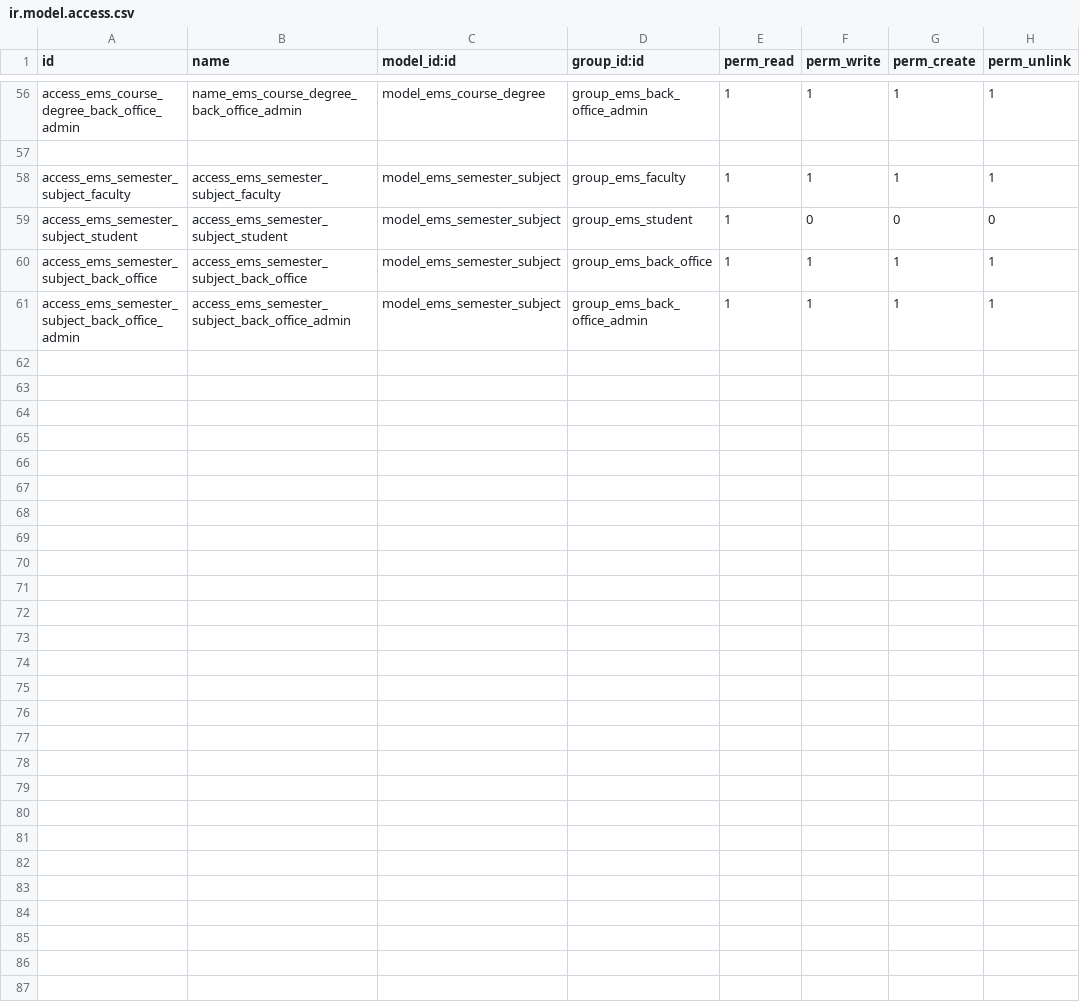
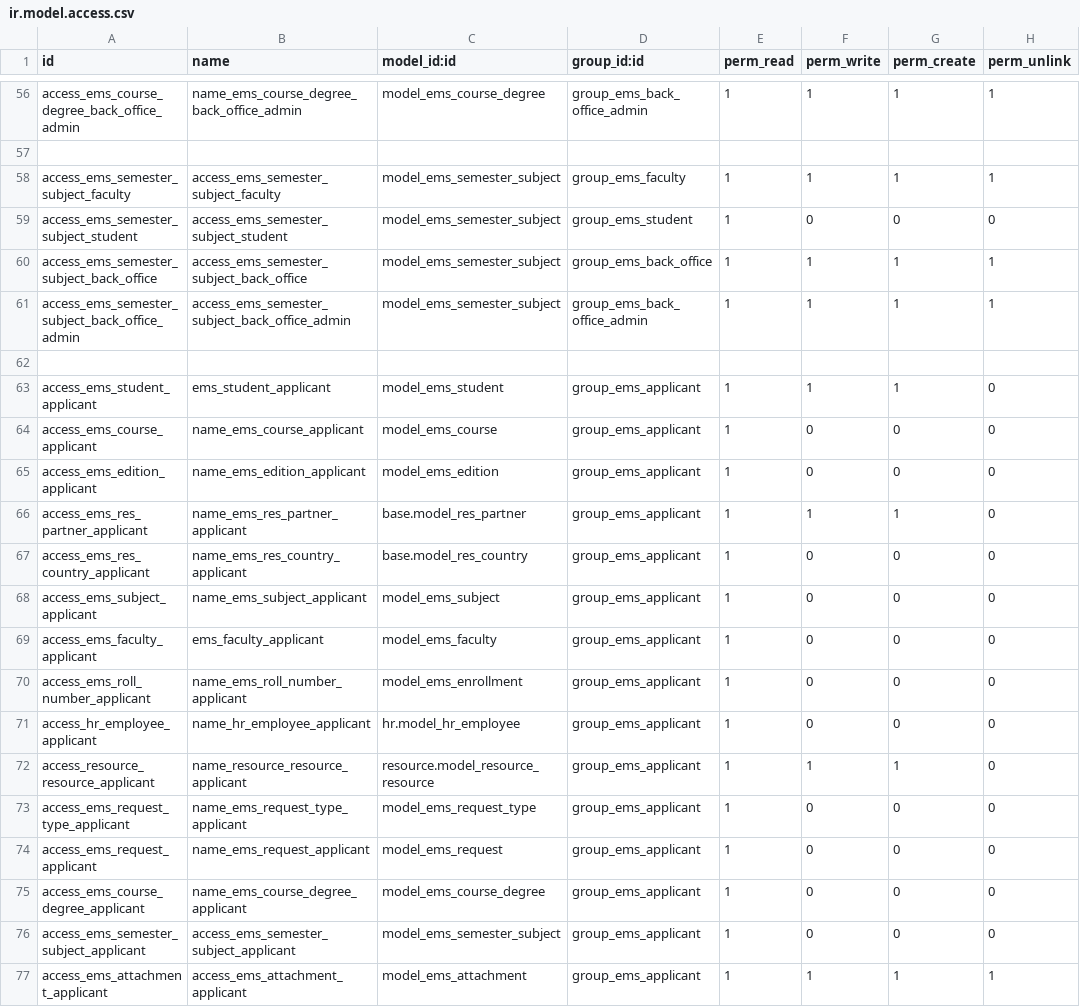
Before and after one commit to primecv/openeducat_erp, a CSV file: emsprime_core/security/ir.model.access.csv, drawn as a sheet; only a part is shown, gaps mark what is left out.

Commit message:
define Applicant Role with Student Creation access

```diff
--- a/emsprime_core/security/ir.model.access.csv
+++ b/emsprime_core/security/ir.model.access.csv
@@ -61 +61,17 @@ access_ems_semester_subject_back_office,access_ems_semester_subject_back_office,
 access_ems_semester_subject_back_office_admin,access_ems_semester_subject_back_office_admin,model_ems_semester_subject,group_ems_back_office_admin,1,1,1,1
+,,,,,,,
+access_ems_student_applicant,ems_student_applicant,model_ems_student,group_ems_applicant,1,1,1,0
+access_ems_course_applicant,name_ems_course_applicant,model_ems_course,group_ems_applicant,1,0,0,0
+access_ems_edition_applicant,name_ems_edition_applicant,model_ems_edition,group_ems_applicant,1,0,0,0
+access_ems_res_partner_applicant,name_ems_res_partner_applicant,base.model_res_partner,group_ems_applicant,1,1,1,0
+access_ems_res_country_applicant,name_ems_res_country_applicant,base.model_res_country,group_ems_applicant,1,0,0,0
+access_ems_subject_applicant,name_ems_subject_applicant,model_ems_subject,group_ems_applicant,1,0,0,0
+access_ems_faculty_applicant,ems_faculty_applicant,model_ems_faculty,group_ems_applicant,1,0,0,0
+access_ems_roll_number_applicant,name_ems_roll_number_applicant,model_ems_enrollment,group_ems_applicant,1,0,0,0
+access_hr_employee_applicant,name_hr_employee_applicant,hr.model_hr_employee,group_ems_applicant,1,0,0,0
+access_resource_resource_applicant,name_resource_resource_applicant,resource.model_resource_resource,group_ems_applicant,1,1,1,0
+access_ems_request_type_applicant,name_ems_request_type_applicant,model_ems_request_type,group_ems_applicant,1,0,0,0
+access_ems_request_applicant,name_ems_request_applicant,model_ems_request,group_ems_applicant,1,0,0,0
+access_ems_course_degree_applicant,name_ems_course_degree_applicant,model_ems_course_degree,group_ems_applicant,1,0,0,0
+access_ems_semester_subject_applicant,access_ems_semester_subject_applicant,model_ems_semester_subject,group_ems_applicant,1,0,0,0
+access_ems_attachment_applicant,access_ems_attachment_applicant,model_ems_attachment,group_ems_applicant,1,1,1,1
```
Also changed, not shown: 1 other file.
